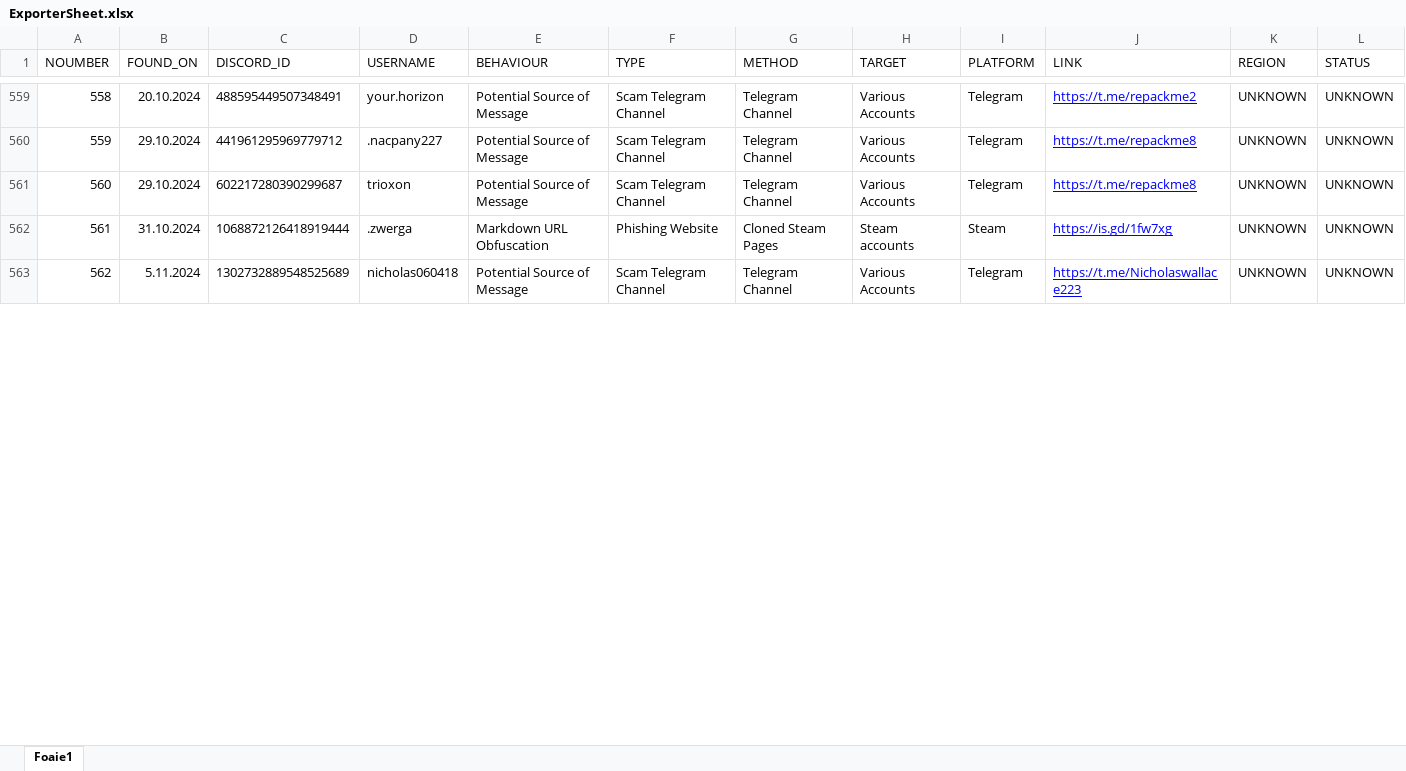
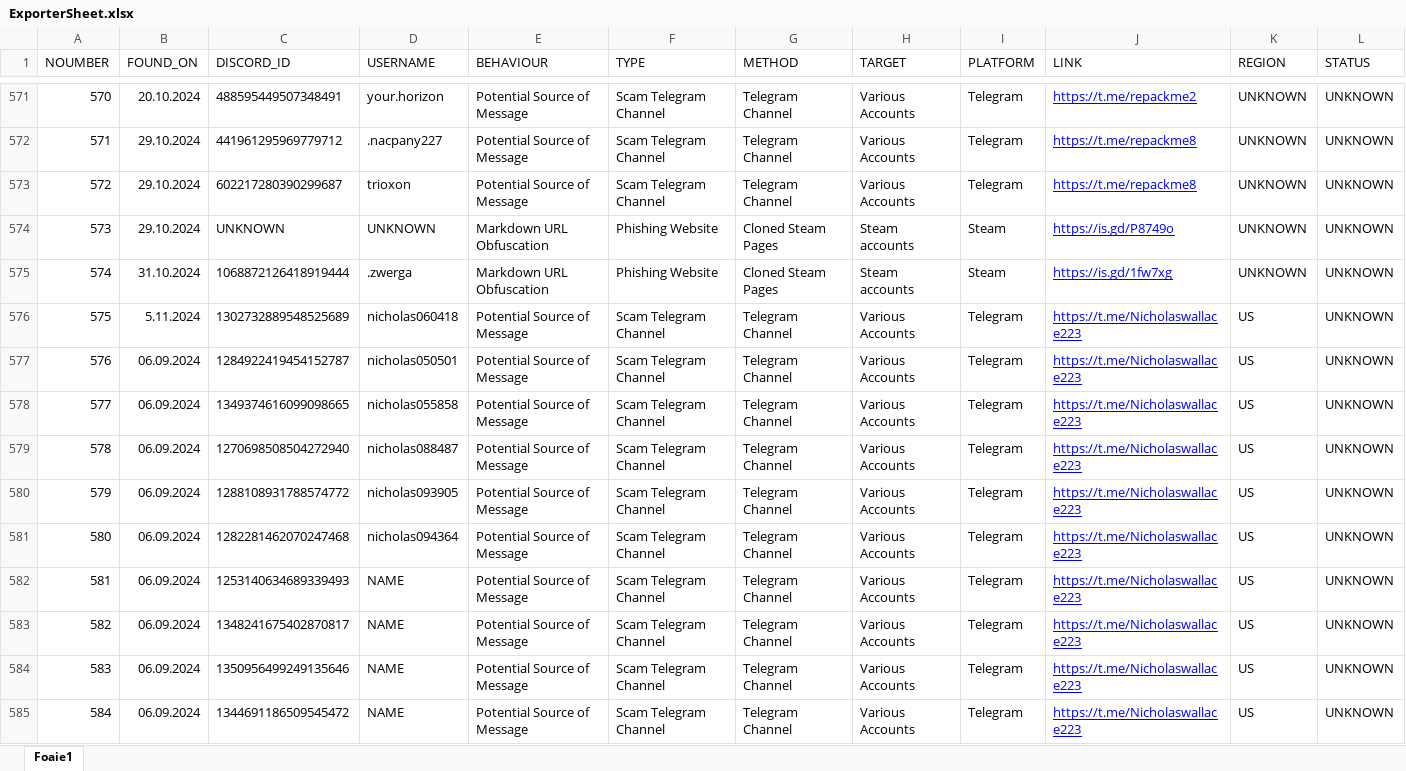
Before and after one commit to TheDARTProject/thedartproject.github.io, an Excel workbook: tools/ExporterSheet.xlsx, sheet Foaie1, drawn as a sheet; only a part is shown, gaps mark what is left out; values as stored, in another font and other column widths than the file's, no borders; charts and pictures not drawn; addresses are those after the commit; the diff covers the shown part only; the diff names each change by its address in the sheet, - before the commit and + after, or states it on an @@ line.

Commit message:
added 46 new cases on telegram related attacks

```diff
--- a/tools/ExporterSheet.xlsx (sheet Foaie1)
+++ b/tools/ExporterSheet.xlsx (sheet Foaie1)
@@ column A (NOUMBER) renumbered between rows 103 and 1109 @@
+row 574: 573 | 29.10.2024 | UNKNOWN | UNKNOWN | Markdown URL Obfuscation | Phishing Website | Cloned Steam Pages | Steam accounts | Steam | https://is.gd/P8749o | UNKNOWN | UNKNOWN
-K576 (REGION): UNKNOWN
+K576 (REGION): US
+row 577: 576 | 06.09.2024 | 1284922419454152787 | nicholas050501 | Potential Source of Message | Scam Telegram Channel | Telegram Channel | Various Accounts | Telegram | https://t.me/Nicholaswallace223 | US | UNKNOWN
+row 578: 577 | 06.09.2024 | 1349374616099098665 | nicholas055858 | Potential Source of Message | Scam Telegram Channel | Telegram Channel | Various Accounts | Telegram | https://t.me/Nicholaswallace223 | US | UNKNOWN
+row 579: 578 | 06.09.2024 | 1270698508504272940 | nicholas088487 | Potential Source of Message | Scam Telegram Channel | Telegram Channel | Various Accounts | Telegram | https://t.me/Nicholaswallace223 | US | UNKNOWN
+row 580: 579 | 06.09.2024 | 1288108931788574772 | nicholas093905 | Potential Source of Message | Scam Telegram Channel | Telegram Channel | Various Accounts | Telegram | https://t.me/Nicholaswallace223 | US | UNKNOWN
+row 581: 580 | 06.09.2024 | 1282281462070247468 | nicholas094364 | Potential Source of Message | Scam Telegram Channel | Telegram Channel | Various Accounts | Telegram | https://t.me/Nicholaswallace223 | US | UNKNOWN
+row 582: 581 | 06.09.2024 | 1253140634689339493 | NAME | Potential Source of Message | Scam Telegram Channel | Telegram Channel | Various Accounts | Telegram | https://t.me/Nicholaswallace223 | US | UNKNOWN
+row 583: 582 | 06.09.2024 | 1348241675402870817 | NAME | Potential Source of Message | Scam Telegram Channel | Telegram Channel | Various Accounts | Telegram | https://t.me/Nicholaswallace223 | US | UNKNOWN
+row 584: 583 | 06.09.2024 | 1350956499249135646 | NAME | Potential Source of Message | Scam Telegram Channel | Telegram Channel | Various Accounts | Telegram | https://t.me/Nicholaswallace223 | US | UNKNOWN
+row 585: 584 | 06.09.2024 | 1344691186509545472 | NAME | Potential Source of Message | Scam Telegram Channel | Telegram Channel | Various Accounts | Telegram | https://t.me/Nicholaswallace223 | US | UNKNOWN
```
Also changed, not shown: 40 added rows, 53 edited cells and cell formats elsewhere in this sheet, 3 other files.
